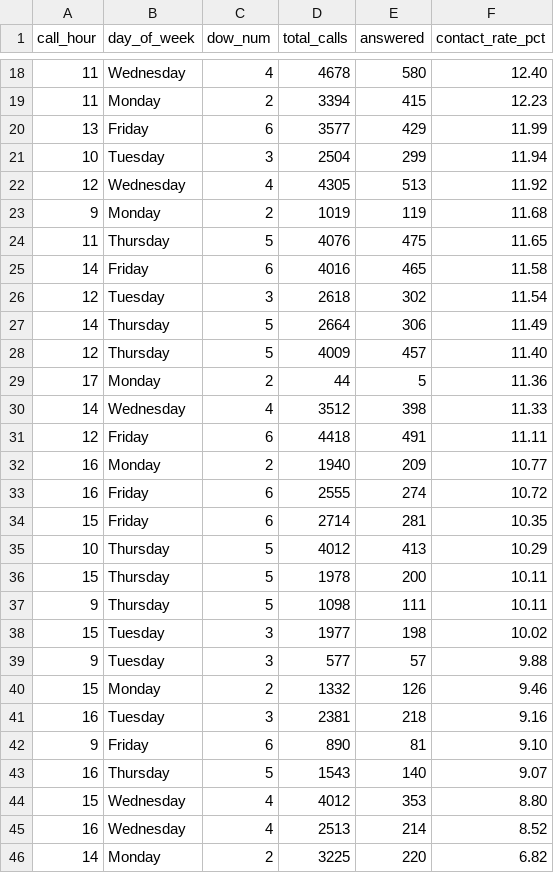
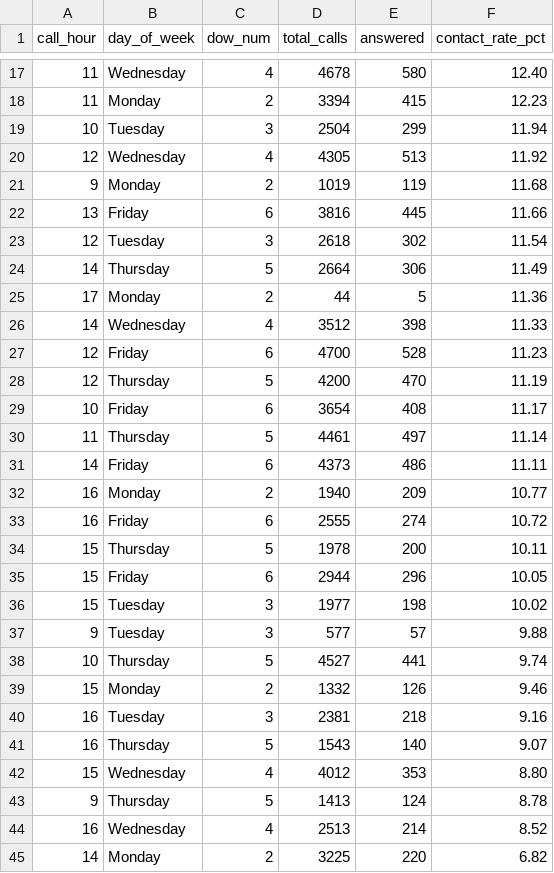
Before and after one commit to celina-nanbara/klarna-it-outbound-dialing, a CSV file: q7_best_times.csv, drawn as a sheet; only a part is shown, gaps mark what is left out; the diff covers the shown part only.

Commit message:
Update q7_best_times.csv

```diff
--- a/q7_best_times.csv
+++ b/q7_best_times.csv
@@ -19,3 +18,2 @@ call_hour,day_of_week,dow_num,total_calls,answered,contact_rate_pct
 11,Monday,2,3394,415,12.23
-13,Friday,6,3577,429,11.99
 10,Tuesday,3,2504,299,11.94
@@ -23,23 +21,24 @@ call_hour,day_of_week,dow_num,total_calls,answered,contact_rate_pct
 9,Monday,2,1019,119,11.68
-11,Thursday,5,4076,475,11.65
-14,Friday,6,4016,465,11.58
+13,Friday,6,3816,445,11.66
 12,Tuesday,3,2618,302,11.54
 14,Thursday,5,2664,306,11.49
-12,Thursday,5,4009,457,11.40
 17,Monday,2,44,5,11.36
 14,Wednesday,4,3512,398,11.33
-12,Friday,6,4418,491,11.11
+12,Friday,6,4700,528,11.23
+12,Thursday,5,4200,470,11.19
+10,Friday,6,3654,408,11.17
+11,Thursday,5,4461,497,11.14
+14,Friday,6,4373,486,11.11
 16,Monday,2,1940,209,10.77
 16,Friday,6,2555,274,10.72
-15,Friday,6,2714,281,10.35
-10,Thursday,5,4012,413,10.29
 15,Thursday,5,1978,200,10.11
-9,Thursday,5,1098,111,10.11
+15,Friday,6,2944,296,10.05
 15,Tuesday,3,1977,198,10.02
 9,Tuesday,3,577,57,9.88
+10,Thursday,5,4527,441,9.74
 15,Monday,2,1332,126,9.46
 16,Tuesday,3,2381,218,9.16
-9,Friday,6,890,81,9.10
 16,Thursday,5,1543,140,9.07
 15,Wednesday,4,4012,353,8.80
+9,Thursday,5,1413,124,8.78
 16,Wednesday,4,2513,214,8.52
```
Also changed, not shown: 2 added rows and 2 removed rows elsewhere in this file.
